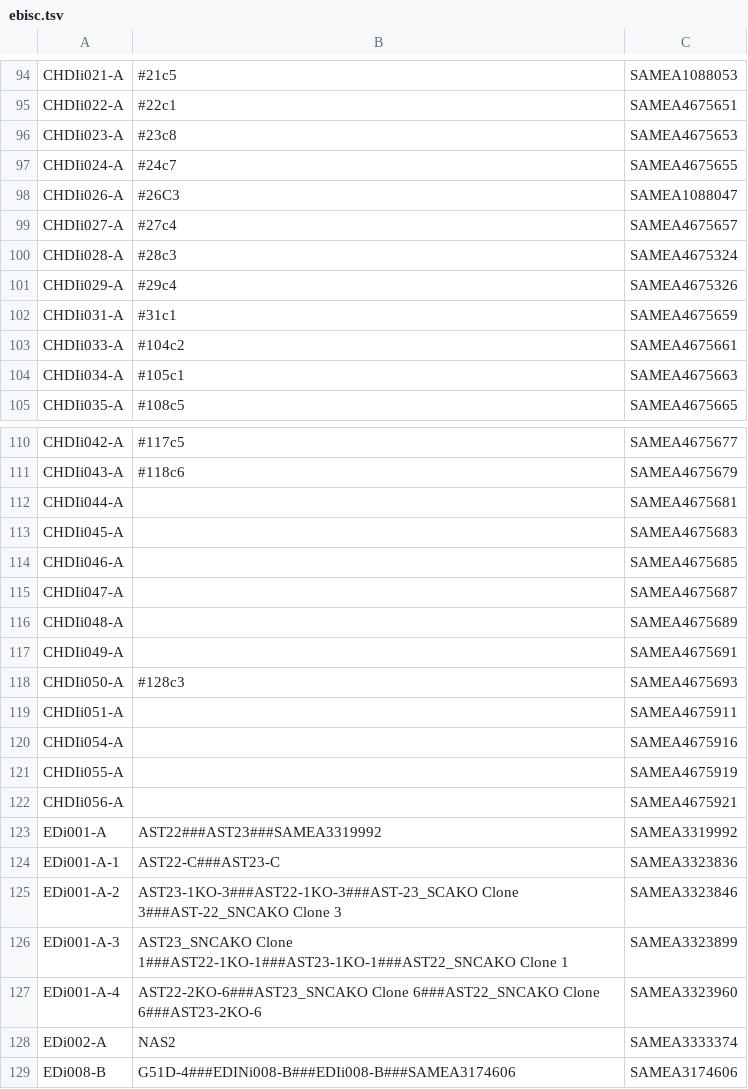
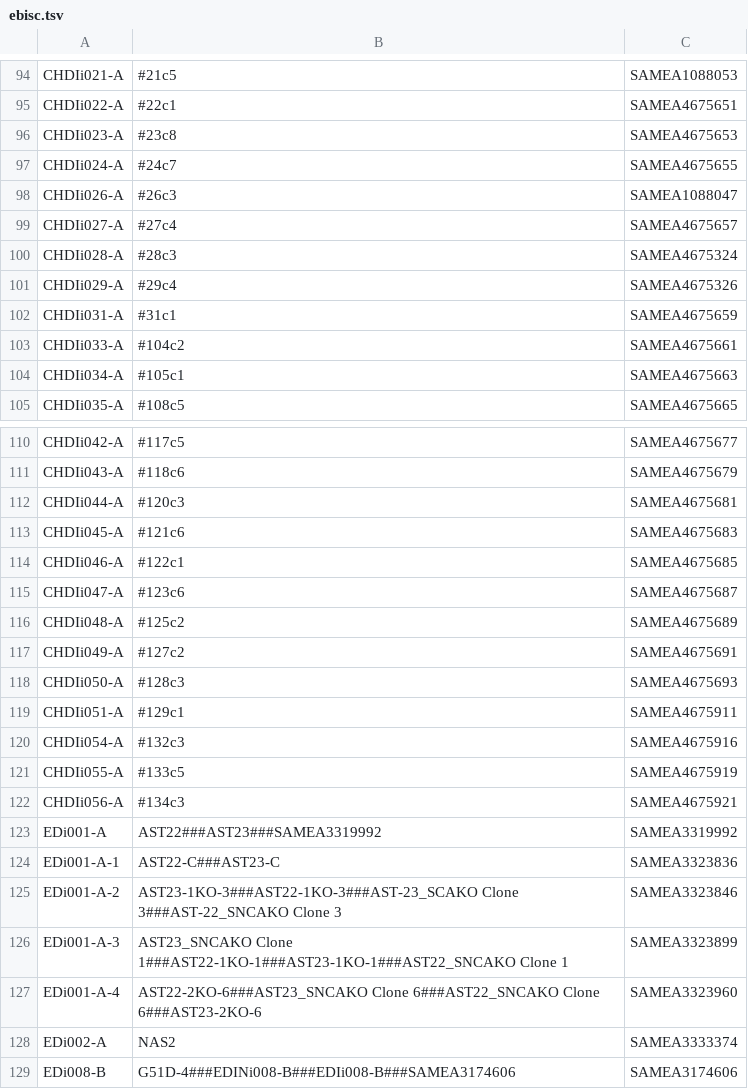
Before and after one commit to EMBL-EBI-GCA/literature_mining_ids, a TSV file: ebisc.tsv, drawn as a sheet; only a part is shown, gaps mark what is left out.

Commit message:
Automated literature mining backup @ Wed 16 Oct 06:30:05 BST 2019

```diff
--- a/ebisc.tsv
+++ b/ebisc.tsv
@@ -97,3 +97,3 @@ CHDIi023-A	#23c8	SAMEA4675653
 CHDIi024-A	#24c7	SAMEA4675655
-CHDIi026-A	#26C3	SAMEA1088047
+CHDIi026-A	#26c3	SAMEA1088047
 CHDIi027-A	#27c4	SAMEA4675657
@@ -111,13 +111,13 @@ CHDIi042-A	#117c5	SAMEA4675677
 CHDIi043-A	#118c6	SAMEA4675679
-CHDIi044-A		SAMEA4675681
-CHDIi045-A		SAMEA4675683
-CHDIi046-A		SAMEA4675685
-CHDIi047-A		SAMEA4675687
-CHDIi048-A		SAMEA4675689
-CHDIi049-A		SAMEA4675691
+CHDIi044-A	#120c3	SAMEA4675681
+CHDIi045-A	#121c6	SAMEA4675683
+CHDIi046-A	#122c1	SAMEA4675685
+CHDIi047-A	#123c6	SAMEA4675687
+CHDIi048-A	#125c2	SAMEA4675689
+CHDIi049-A	#127c2	SAMEA4675691
 CHDIi050-A	#128c3	SAMEA4675693
-CHDIi051-A		SAMEA4675911
-CHDIi054-A		SAMEA4675916
-CHDIi055-A		SAMEA4675919
-CHDIi056-A		SAMEA4675921
+CHDIi051-A	#129c1	SAMEA4675911
+CHDIi054-A	#132c3	SAMEA4675916
+CHDIi055-A	#133c5	SAMEA4675919
+CHDIi056-A	#134c3	SAMEA4675921
 EDi001-A	AST22###AST23###SAMEA3319992	SAMEA3319992
```
